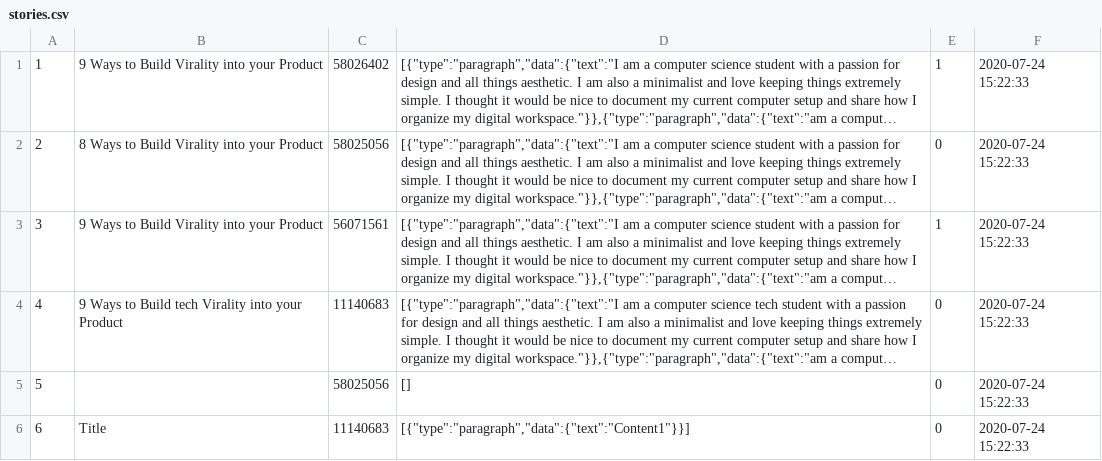
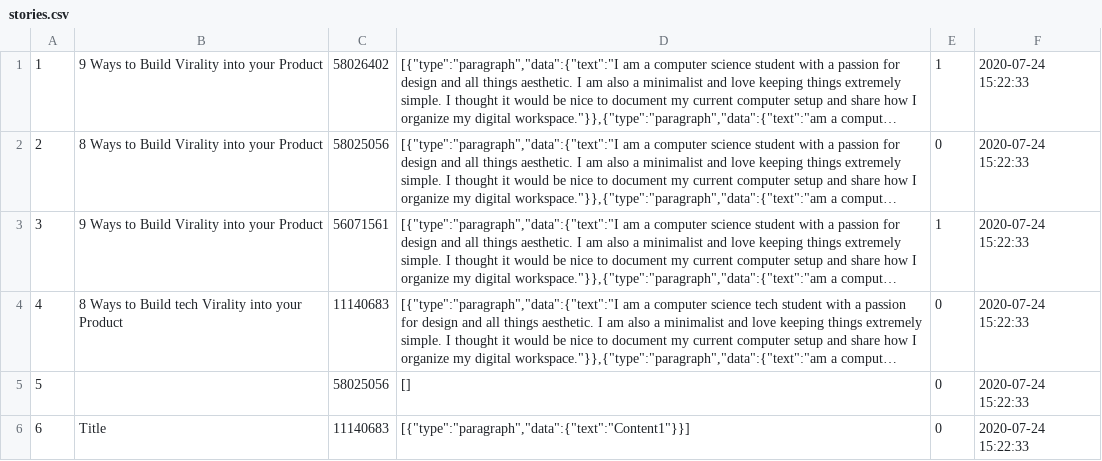
Before and after one commit to Dhanalaxmi-Mendadala/test, a CSV file: backend/database/mockData/stories.csv, drawn as a sheet; long unchanged cells end in …; the diff names each change by its address in the sheet, - before the commit and + after, or states it on an @@ line.

```diff
--- a/backend/database/mockData/stories.csv
+++ b/backend/database/mockData/stories.csv
-B4: 9 Ways to…
+B4: 8 Ways to…
```
Also changed, not shown: 5 other files.
